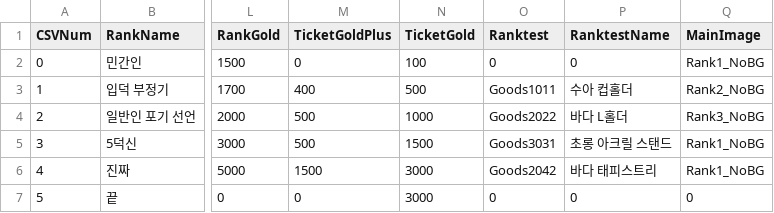
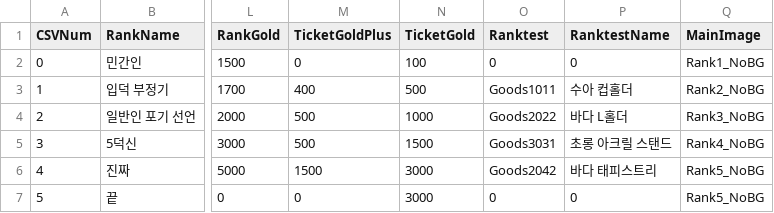
Before and after one commit to pompompurinrin/Dedug, a CSV file: Dedug_game/Assets/Resources/RankTable.csv, drawn as a sheet; only a part is shown, gaps mark what is left out; the diff names each change by its address in the sheet, - before the commit and + after, or states it on an @@ line.

```diff
--- a/Dedug_game/Assets/Resources/RankTable.csv
+++ b/Dedug_game/Assets/Resources/RankTable.csv
-Q5 (MainImage): Rank1_NoBG
+Q5 (MainImage): Rank4_NoBG
-Q6 (MainImage): Rank1_NoBG
+Q6 (MainImage): Rank5_NoBG
-Q7 (MainImage): 0
+Q7 (MainImage): Rank5_NoBG
```
Also changed, not shown: 12 other files.
